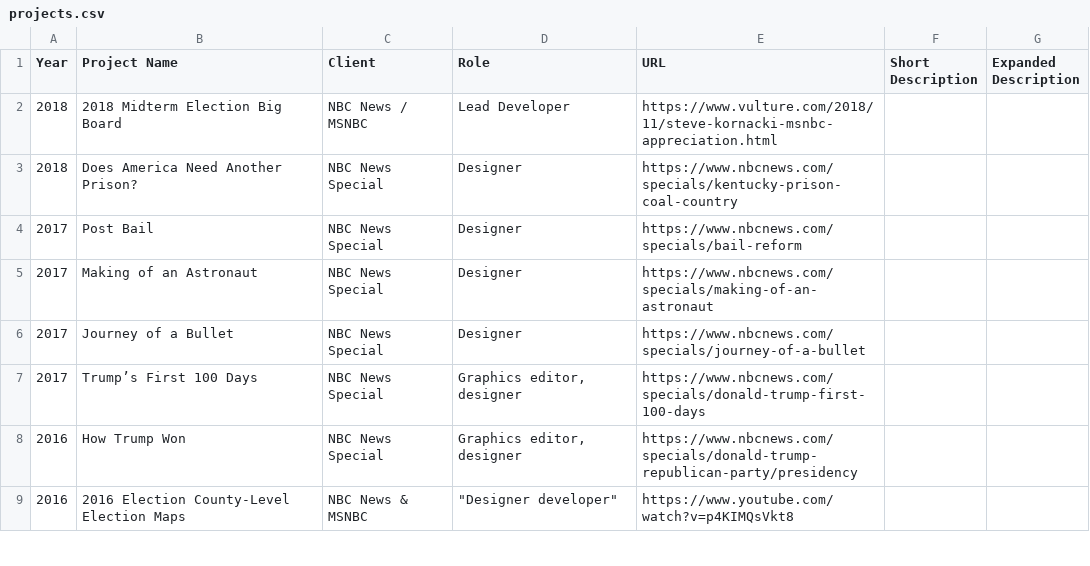
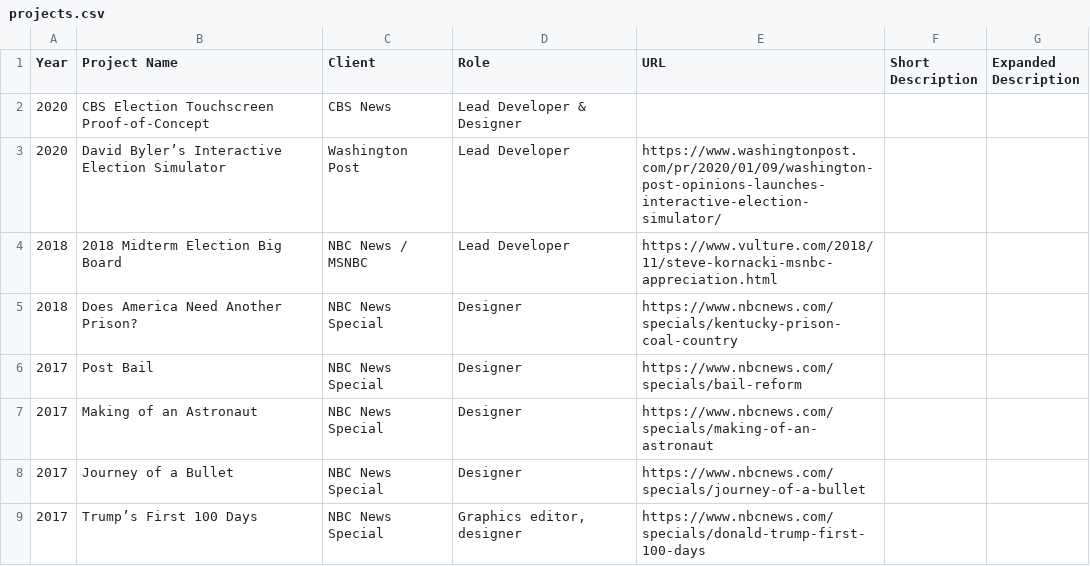
Before and after one commit to ejfox/website, a CSV file: static/data/projects.csv, drawn as a sheet; only a part is shown; the shorter side is filled out with more unchanged rows; the diff names each change by its address in the sheet, - before the commit and + after, or states it on an @@ line.

```diff
--- a/static/data/projects.csv
+++ b/static/data/projects.csv
+row 2: 2020 | CBS Election Touchscreen Proof-of-Concept | CBS News | Lead Developer & Designer
+row 3: 2020 | David Byler’s Interactive Election Simulator | Washington Post | Lead Developer | https://www.washingtonpost.com/pr/2020/01/09/washington-post-opinions-launches-interactive-election-simulator/
```
Also changed, not shown: 8 other files.
